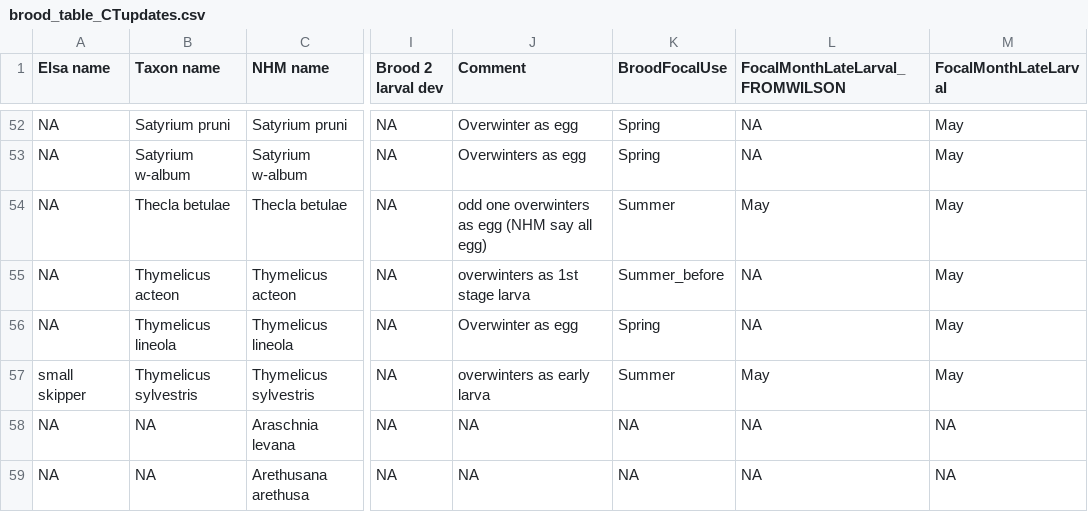
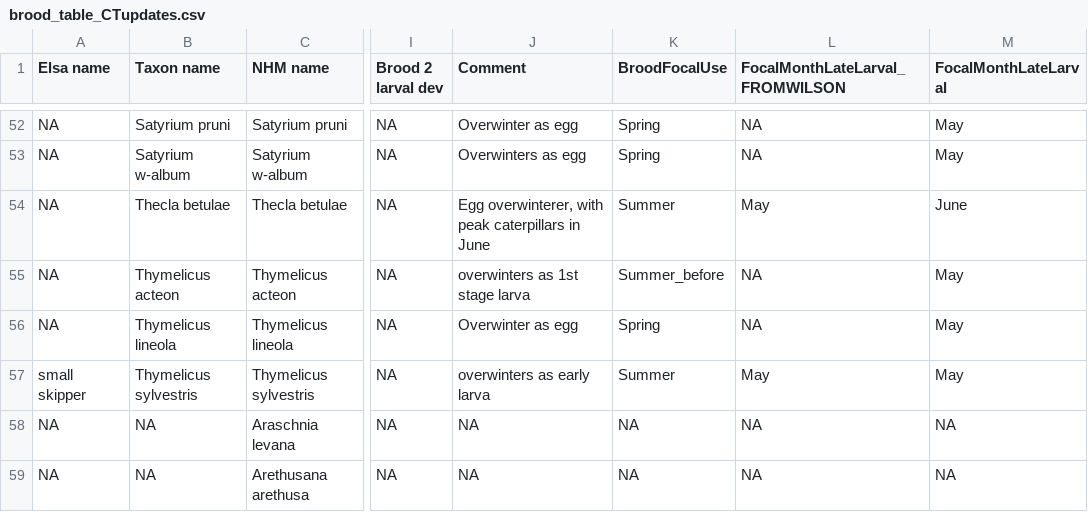
Before and after one commit to redeyeshadow/Butterfly_Project_MBiol, a CSV file: data/brood_table_CTupdates.csv, drawn as a sheet; only a part is shown, gaps mark what is left out; the diff names each change by its address in the sheet, - before the commit and + after, or states it on an @@ line.

```diff
--- a/data/brood_table_CTupdates.csv
+++ b/data/brood_table_CTupdates.csv
-J54 (Comment): odd one overwinters as egg (NHM say all egg)
+J54 (Comment): Egg overwinterer, with peak caterpillars in June
-M54 (FocalMonthLateLarval): May
+M54 (FocalMonthLateLarval): June
```
Also changed, not shown: statsresults/NHM_Posterior_Summaries_M1.csv, 2 other files.
